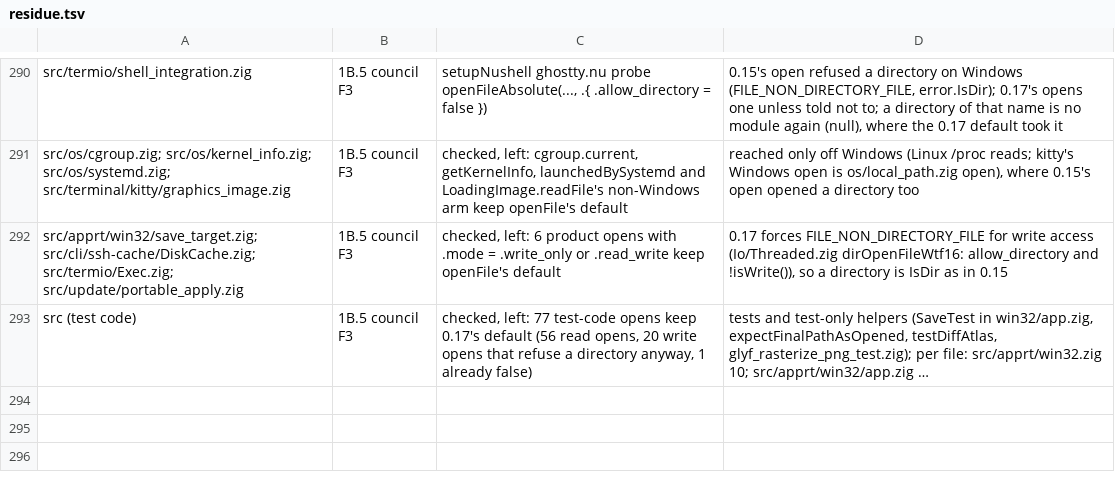
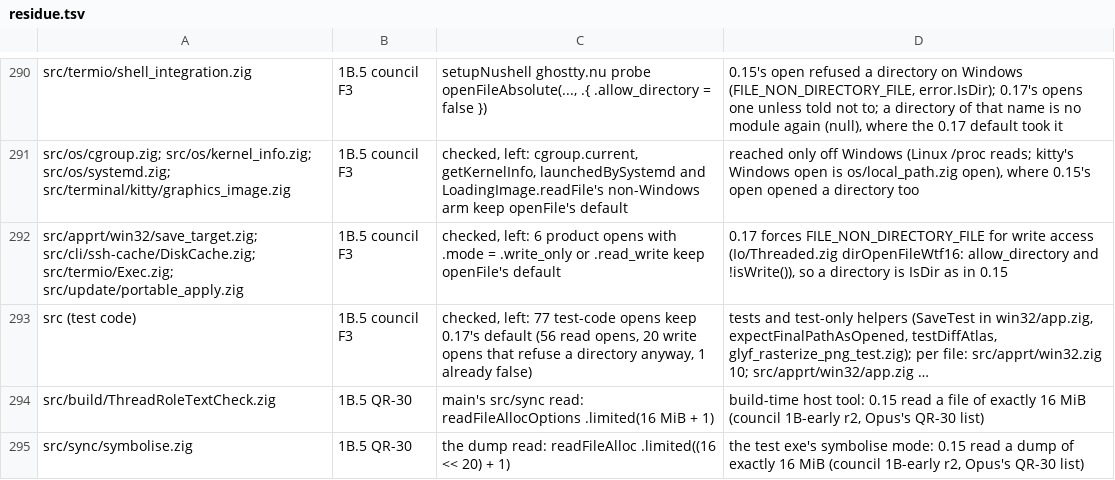
Before and after one commit to amanthanvi/noctty, a TSV file: plans/1b/codemod/residue.tsv, drawn as a sheet; only a part is shown, gaps mark what is left out; long unchanged cells end in …; the diff names each change by its address in the sheet, - before the commit and + after, or states it on an @@ line.

Commit message:
fix(1B.5): the last two reads council round 2 named keep 0.15's inclusive bound (QR-30)
ThreadRoleTextCheck's read of src/sync (a build-time host tool) and the
test exe's symbolise mode read with .limited(16 MiB + 1), so a file of
exactly 16 MiB is read as 0.15 read it. eL had classified both as
test-reach code; the council listed them, and the bound costs nothing.
Residue rows for both.

```diff
--- a/plans/1b/codemod/residue.tsv
+++ b/plans/1b/codemod/residue.tsv
+row 294: src/build/ThreadRoleTextCheck.zig | 1B.5 QR-30 | main's src/sync read: readFileAllocOptions .limited(16 MiB + 1) | build-time host tool: 0.15 read a file of exactly 16 MiB (council 1B-early r2, Opus's QR-30 list)
+row 295: src/sync/symbolise.zig | 1B.5 QR-30 | the dump read: readFileAlloc .limited((16 << 20) + 1) | the test exe's symbolise mode: 0.15 read a dump of exactly 16 MiB (council 1B-early r2, Opus's QR-30 list)
```
Also changed, not shown: 2 other files.
